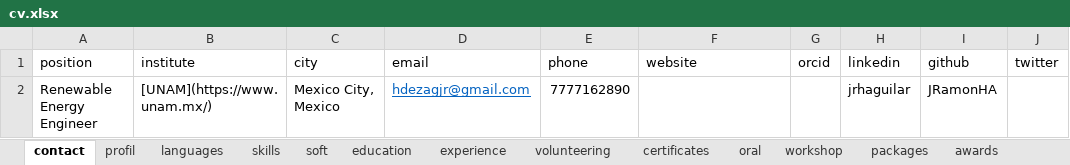
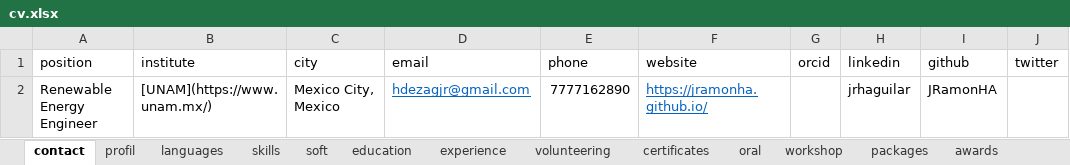
Before and after one commit to JRamonHA/curriculum-vitae, an Excel workbook: data/cv.xlsx, sheet contact, drawn as a sheet; only a part is shown; values as stored, in another font and other column widths than the file's, no borders; the diff names each change by its address in the sheet, - before the commit and + after, or states it on an @@ line.

Commit message:
website added

```diff
--- a/data/cv.xlsx (sheet contact)
+++ b/data/cv.xlsx (sheet contact)
-F2 (website): (empty)
+F2 (website): https://jramonha.github.io/
```
Also changed, not shown: 3 other files.
